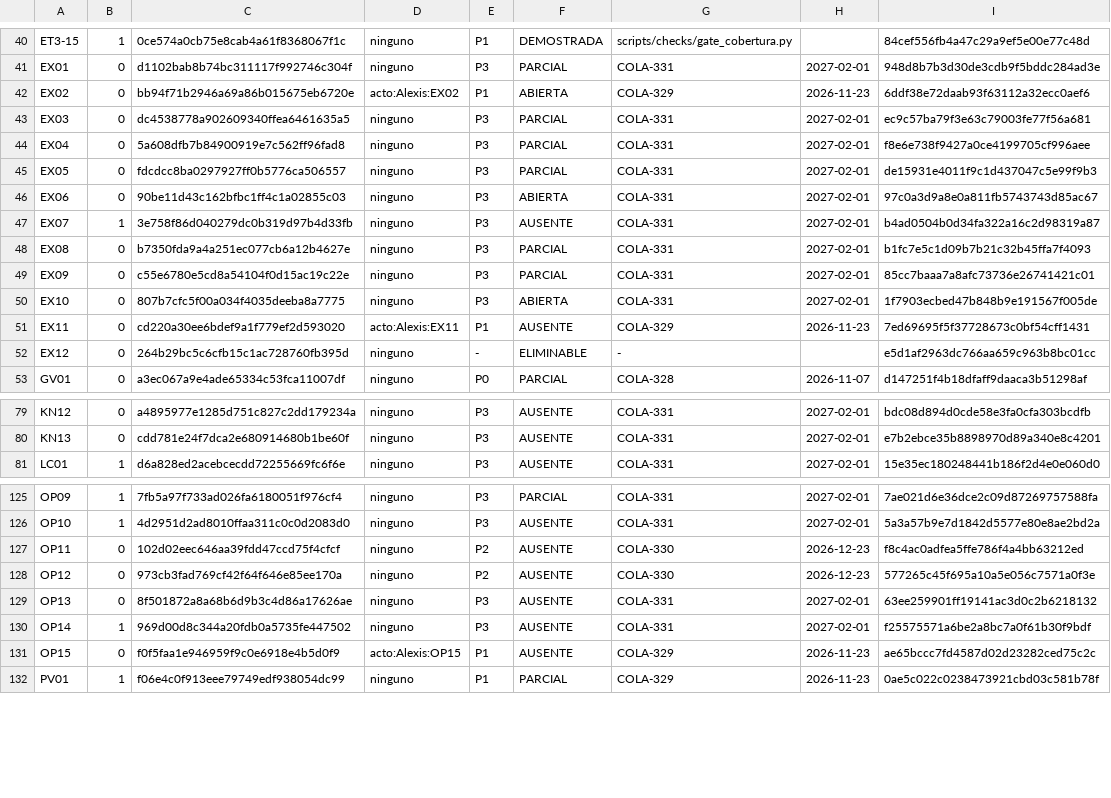
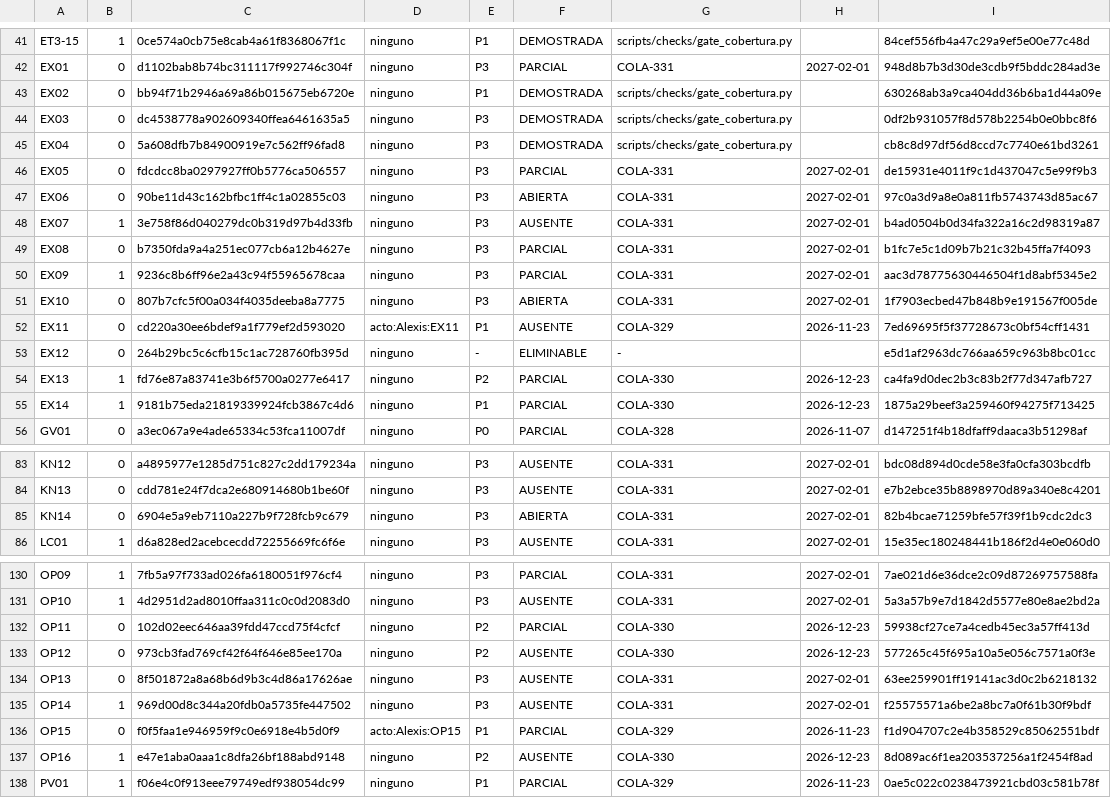
Before and after one commit to alexisoller-cpu/servidor-testigo, a TSV file: estado/filas.tsv, drawn as a sheet; only a part is shown, gaps mark what is left out; the diff covers the shown part only.

```diff
--- a/estado/filas.tsv
+++ b/estado/filas.tsv
@@ -41,5 +42,5 @@ ET3-15	1	0ce574a0cb75e8cab4a61f8368067f1c	ninguno	P1	DEMOSTRADA	scripts/checks/g
 EX01	0	d1102bab8b74bc311117f992746c304f	ninguno	P3	PARCIAL	COLA-331	2027-02-01	948d8b7b3d30de3cdb9f5bddc284ad3e
-EX02	0	bb94f71b2946a69a86b015675eb6720e	acto:Alexis:EX02	P1	ABIERTA	COLA-329	2026-11-23	6ddf38e72daab93f63112a32ecc0aef6
-EX03	0	dc4538778a902609340ffea6461635a5	ninguno	P3	PARCIAL	COLA-331	2027-02-01	ec9c57ba79f3e63c79003fe77f56a681
-EX04	0	5a608dfb7b84900919e7c562ff96fad8	ninguno	P3	PARCIAL	COLA-331	2027-02-01	f8e6e738f9427a0ce4199705cf996aee
+EX02	0	bb94f71b2946a69a86b015675eb6720e	ninguno	P1	DEMOSTRADA	scripts/checks/gate_cobertura.py		630268ab3a9ca404dd36b6ba1d44a09e
+EX03	0	dc4538778a902609340ffea6461635a5	ninguno	P3	DEMOSTRADA	scripts/checks/gate_cobertura.py		0df2b931057f8d578b2254b0e0bbc8f6
+EX04	0	5a608dfb7b84900919e7c562ff96fad8	ninguno	P3	DEMOSTRADA	scripts/checks/gate_cobertura.py		cb8c8d97df56d8ccd7c7740e61bd3261
 EX05	0	fdcdcc8ba0297927ff0b5776ca506557	ninguno	P3	PARCIAL	COLA-331	2027-02-01	de15931e4011f9c1d437047c5e99f9b3
@@ -48,3 +49,3 @@ EX07	1	3e758f86d040279dc0b319d97b4d33fb	ninguno	P3	AUSENTE	COLA-331	2027-02-01	b
 EX08	0	b7350fda9a4a251ec077cb6a12b4627e	ninguno	P3	PARCIAL	COLA-331	2027-02-01	b1fc7e5c1d09b7b21c32b45ffa7f4093
-EX09	0	c55e6780e5cd8a54104f0d15ac19c22e	ninguno	P3	PARCIAL	COLA-331	2027-02-01	85cc7baaa7a8afc73736e26741421c01
+EX09	1	9236c8b6ff96e2a43c94f55965678caa	ninguno	P3	PARCIAL	COLA-331	2027-02-01	aac3d78775630446504f1d8abf5345e2
 EX10	0	807b7cfc5f00a034f4035deeba8a7775	ninguno	P3	ABIERTA	COLA-331	2027-02-01	1f7903ecbed47b848b9e191567f005de
@@ -52,2 +53,4 @@ EX11	0	cd220a30ee6bdef9a1f779ef2d593020	acto:Alexis:EX11	P1	AUSENTE	COLA-329	202
 EX12	0	264b29bc5c6cfb15c1ac728760fb395d	ninguno	-	ELIMINABLE	-		e5d1af2963dc766aa659c963b8bc01cc
+EX13	1	fd76e87a83741e3b6f5700a0277e6417	ninguno	P2	PARCIAL	COLA-330	2026-12-23	ca4fa9d0dec2b3c83b2f77d347afb727
+EX14	1	9181b75eda21819339924fcb3867c4d6	ninguno	P1	PARCIAL	COLA-330	2026-12-23	1875a29beef3a259460f94275f713425
 GV01	0	a3ec067a9e4ade65334c53fca11007df	ninguno	P0	PARCIAL	COLA-328	2026-11-07	d147251f4b18dfaff9daaca3b51298af
@@ -80,2 +84,3 @@ KN12	0	a4895977e1285d751c827c2dd179234a	ninguno	P3	AUSENTE	COLA-331	2027-02-01	b
 KN13	0	cdd781e24f7dca2e680914680b1be60f	ninguno	P3	AUSENTE	COLA-331	2027-02-01	e7b2ebce35b8898970d89a340e8c4201
+KN14	0	6904e5a9eb7110a227b9f728fcb9c679	ninguno	P3	ABIERTA	COLA-331	2027-02-01	82b4bcae71259bfe57f39f1b9cdc2dc3
 LC01	1	d6a828ed2acebcecdd72255669fc6f6e	ninguno	P3	AUSENTE	COLA-331	2027-02-01	15e35ec180248441b186f2d4e0e060d0
@@ -126,3 +131,3 @@ OP09	1	7fb5a97f733ad026fa6180051f976cf4	ninguno	P3	PARCIAL	COLA-331	2027-02-01	7
 OP10	1	4d2951d2ad8010ffaa311c0c0d2083d0	ninguno	P3	AUSENTE	COLA-331	2027-02-01	5a3a57b9e7d1842d5577e80e8ae2bd2a
-OP11	0	102d02eec646aa39fdd47ccd75f4cfcf	ninguno	P2	AUSENTE	COLA-330	2026-12-23	f8c4ac0adfea5ffe786f4a4bb63212ed
+OP11	0	102d02eec646aa39fdd47ccd75f4cfcf	ninguno	P2	PARCIAL	COLA-330	2026-12-23	59938cf27ce7a4cedb45ec3a57ff413d
 OP12	0	973cb3fad769cf42f64f646e85ee170a	ninguno	P2	AUSENTE	COLA-330	2026-12-23	577265c45f695a10a5e056c7571a0f3e
@@ -130,3 +135,4 @@ OP13	0	8f501872a8a68b6d9b3c4d86a17626ae	ninguno	P3	AUSENTE	COLA-331	2027-02-01	6
 OP14	1	969d00d8c344a20fdb0a5735fe447502	ninguno	P3	AUSENTE	COLA-331	2027-02-01	f25575571a6be2a8bc7a0f61b30f9bdf
-OP15	0	f0f5faa1e946959f9c0e6918e4b5d0f9	acto:Alexis:OP15	P1	AUSENTE	COLA-329	2026-11-23	ae65bccc7fd4587d02d23282ced75c2c
+OP15	0	f0f5faa1e946959f9c0e6918e4b5d0f9	acto:Alexis:OP15	P1	PARCIAL	COLA-329	2026-11-23	f1d904707c2e4b358529c85062551bdf
+OP16	1	e47e1aba0aaa1c8dfa26bf188abd9148	ninguno	P2	AUSENTE	COLA-330	2026-12-23	8d089ac6f1ea203537256a1f2454f8ad
 PV01	1	f06e4c0f913eee79749edf938054dc99	ninguno	P1	PARCIAL	COLA-329	2026-11-23	0ae5c022c0238473921cbd03c581b78f
```
Also changed, not shown: 7 added rows and 18 edited cells elsewhere in this file, estado/registro.tsv, 3 other files.
